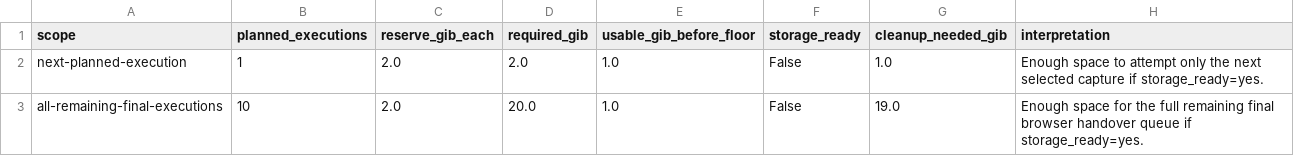
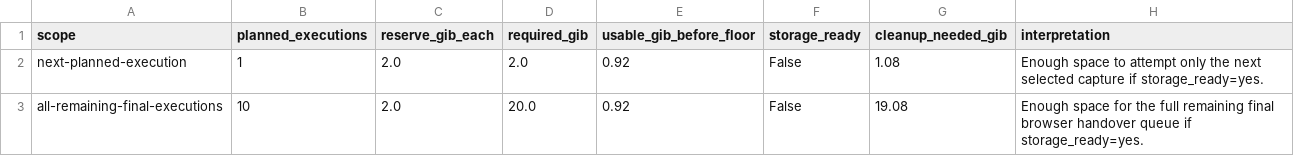
Before and after one commit to manNomi/quic-connect-migration, a CSV file: data/final-capture-storage-budget-20260624.csv, drawn as a sheet.

Commit message:
dashboard: needed-now external inputs 반영

```diff
--- a/data/final-capture-storage-budget-20260624.csv
+++ b/data/final-capture-storage-budget-20260624.csv
@@ -1,3 +1,3 @@
 scope,planned_executions,reserve_gib_each,required_gib,usable_gib_before_floor,storage_ready,cleanup_needed_gib,interpretation
-next-planned-execution,1,2.0,2.0,1.0,False,1.0,Enough space to attempt only the next selected capture if storage_ready=yes.
-all-remaining-final-executions,10,2.0,20.0,1.0,False,19.0,Enough space for the full remaining final browser handover queue if storage_ready=yes.
+next-planned-execution,1,2.0,2.0,0.92,False,1.08,Enough space to attempt only the next selected capture if storage_ready=yes.
+all-remaining-final-executions,10,2.0,20.0,0.92,False,19.08,Enough space for the full remaining final browser handover queue if storage_ready=yes.
```
Also changed, not shown: 17 other files.
